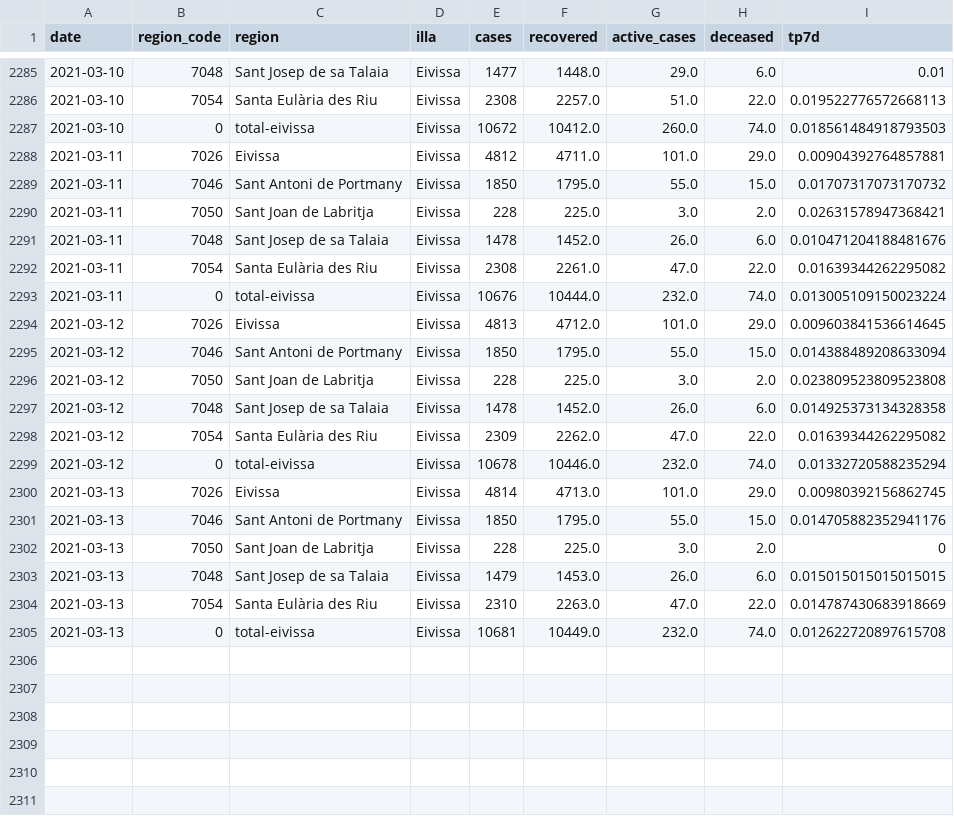
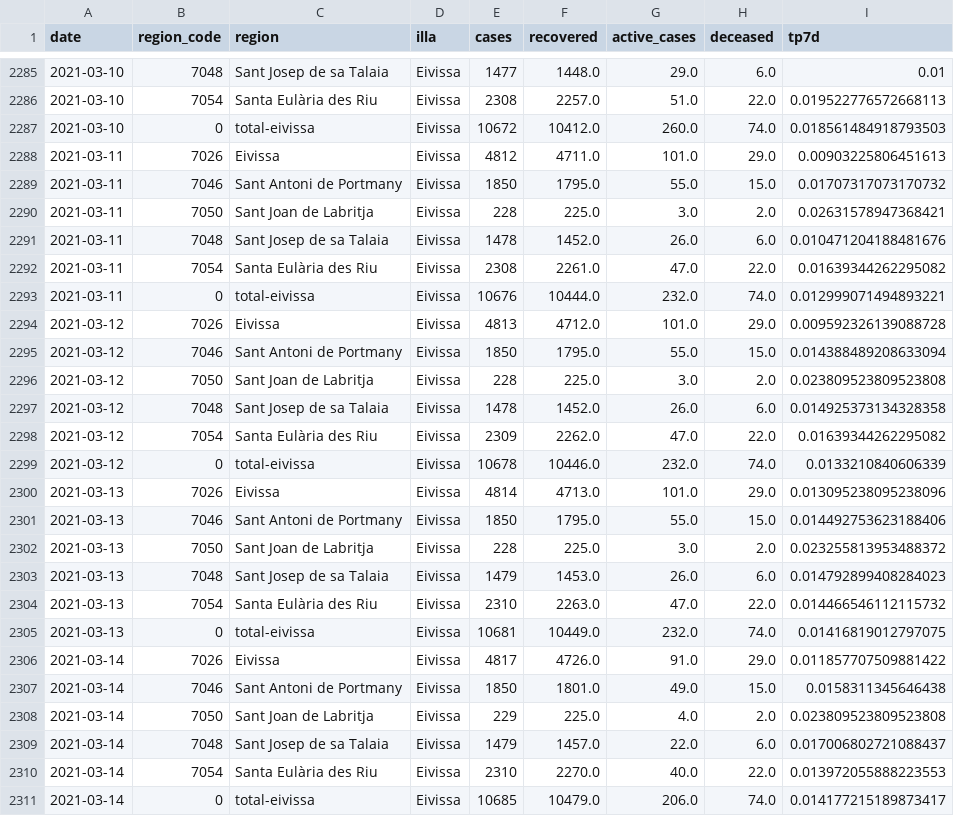
Before and after one commit to jaumeperello/covid_ib, a CSV file: data/eivissa_total.csv, drawn as a sheet; only a part is shown, gaps mark what is left out.

```diff
--- a/data/eivissa_total.csv
+++ b/data/eivissa_total.csv
@@ -2287,3 +2287,3 @@ date,region_code,region,illa,cases,recovered,active_cases,deceased,tp7d
 2021-03-10,0,total-eivissa,Eivissa,10672,10412.0,260.0,74.0,0.018561484918793503
-2021-03-11,7026,Eivissa,Eivissa,4812,4711.0,101.0,29.0,0.00904392764857881
+2021-03-11,7026,Eivissa,Eivissa,4812,4711.0,101.0,29.0,0.00903225806451613
 2021-03-11,7046,Sant Antoni de Portmany,Eivissa,1850,1795.0,55.0,15.0,0.01707317073170732
@@ -2292,4 +2292,4 @@ date,region_code,region,illa,cases,recovered,active_cases,deceased,tp7d
 2021-03-11,7054,Santa Eulària des Riu,Eivissa,2308,2261.0,47.0,22.0,0.01639344262295082
-2021-03-11,0,total-eivissa,Eivissa,10676,10444.0,232.0,74.0,0.013005109150023224
-2021-03-12,7026,Eivissa,Eivissa,4813,4712.0,101.0,29.0,0.009603841536614645
+2021-03-11,0,total-eivissa,Eivissa,10676,10444.0,232.0,74.0,0.012999071494893221
+2021-03-12,7026,Eivissa,Eivissa,4813,4712.0,101.0,29.0,0.009592326139088728
 2021-03-12,7046,Sant Antoni de Portmany,Eivissa,1850,1795.0,55.0,15.0,0.014388489208633094
@@ -2298,8 +2298,14 @@ date,region_code,region,illa,cases,recovered,active_cases,deceased,tp7d
 2021-03-12,7054,Santa Eulària des Riu,Eivissa,2309,2262.0,47.0,22.0,0.01639344262295082
-2021-03-12,0,total-eivissa,Eivissa,10678,10446.0,232.0,74.0,0.01332720588235294
-2021-03-13,7026,Eivissa,Eivissa,4814,4713.0,101.0,29.0,0.00980392156862745
-2021-03-13,7046,Sant Antoni de Portmany,Eivissa,1850,1795.0,55.0,15.0,0.014705882352941176
-2021-03-13,7050,Sant Joan de Labritja,Eivissa,228,225.0,3.0,2.0,0
-2021-03-13,7048,Sant Josep de sa Talaia,Eivissa,1479,1453.0,26.0,6.0,0.015015015015015015
-2021-03-13,7054,Santa Eulària des Riu,Eivissa,2310,2263.0,47.0,22.0,0.014787430683918669
-2021-03-13,0,total-eivissa,Eivissa,10681,10449.0,232.0,74.0,0.012622720897615708
+2021-03-12,0,total-eivissa,Eivissa,10678,10446.0,232.0,74.0,0.0133210840606339
+2021-03-13,7026,Eivissa,Eivissa,4814,4713.0,101.0,29.0,0.013095238095238096
+2021-03-13,7046,Sant Antoni de Portmany,Eivissa,1850,1795.0,55.0,15.0,0.014492753623188406
+2021-03-13,7050,Sant Joan de Labritja,Eivissa,228,225.0,3.0,2.0,0.023255813953488372
+2021-03-13,7048,Sant Josep de sa Talaia,Eivissa,1479,1453.0,26.0,6.0,0.014792899408284023
+2021-03-13,7054,Santa Eulària des Riu,Eivissa,2310,2263.0,47.0,22.0,0.014466546112115732
+2021-03-13,0,total-eivissa,Eivissa,10681,10449.0,232.0,74.0,0.01416819012797075
+2021-03-14,7026,Eivissa,Eivissa,4817,4726.0,91.0,29.0,0.011857707509881422
+2021-03-14,7046,Sant Antoni de Portmany,Eivissa,1850,1801.0,49.0,15.0,0.0158311345646438
+2021-03-14,7050,Sant Joan de Labritja,Eivissa,229,225.0,4.0,2.0,0.023809523809523808
+2021-03-14,7048,Sant Josep de sa Talaia,Eivissa,1479,1457.0,22.0,6.0,0.017006802721088437
+2021-03-14,7054,Santa Eulària des Riu,Eivissa,2310,2270.0,40.0,22.0,0.013972055888223553
+2021-03-14,0,total-eivissa,Eivissa,10685,10479.0,206.0,74.0,0.014177215189873417
```
Also changed, not shown: data/balears_total.csv, data/formentera_total.csv, 2 other files.
